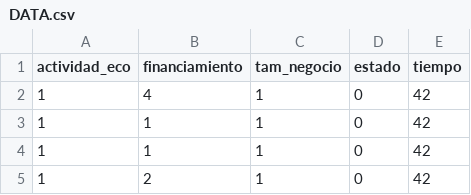
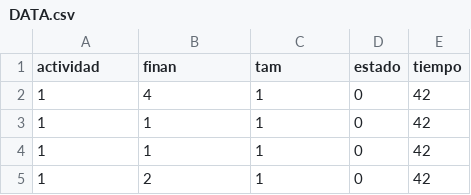
Before and after one commit to ElmerZelaya/Data-para-MM-700, a CSV file: DATA.csv, drawn as a sheet; only a part is shown.

Commit message:
Update DATA.csv

```diff
--- a/DATA.csv
+++ b/DATA.csv
@@ -1,2 +1,2 @@
-actividad_eco,financiamiento,tam_negocio,estado,tiempo
+actividad,finan,tam,estado,tiempo
 1,4,1,0,42
```
